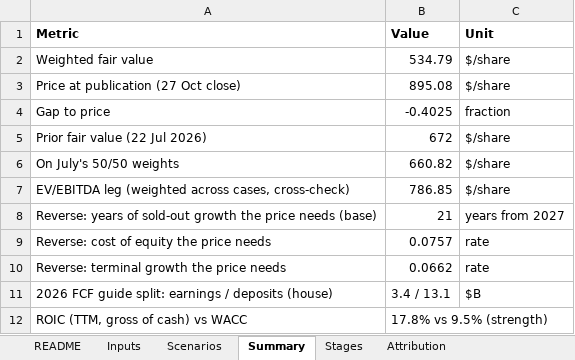
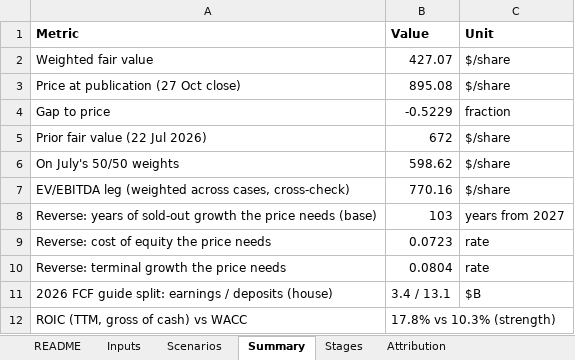
Before and after one commit to Keythb/ton618-research, an Excel workbook: gev-q3-update/TON618_GEV_Model.xlsx, sheet Summary, drawn as a sheet; values as stored, in another font and other column widths than the file's, no borders; the diff names each change by its address in the sheet, - before the commit and + after, or states it on an @@ line.

```diff
--- a/gev-q3-update/TON618_GEV_Model.xlsx (sheet Summary)
+++ b/gev-q3-update/TON618_GEV_Model.xlsx (sheet Summary)
-B2 (Value): 534.79
+B2 (Value): 427.07
-B4 (Value): -0.4025
+B4 (Value): -0.5229
-B6 (Value): 660.82
+B6 (Value): 598.62
-B7 (Value): 786.85
+B7 (Value): 770.16
-B8 (Value): 21
+B8 (Value): 103
-B9 (Value): 0.0757
+B9 (Value): 0.0723
-B10 (Value): 0.0662
+B10 (Value): 0.0804
-B12 (Value): 17.8% vs 9.5% (strength)
+B12 (Value): 17.8% vs 10.3% (strength)
```
Also changed, not shown: sheet Stages, sheet Attribution, sheet ROIC vs WACC, sheet Scenarios, sheet Cash and deposits, sheet Inputs.
